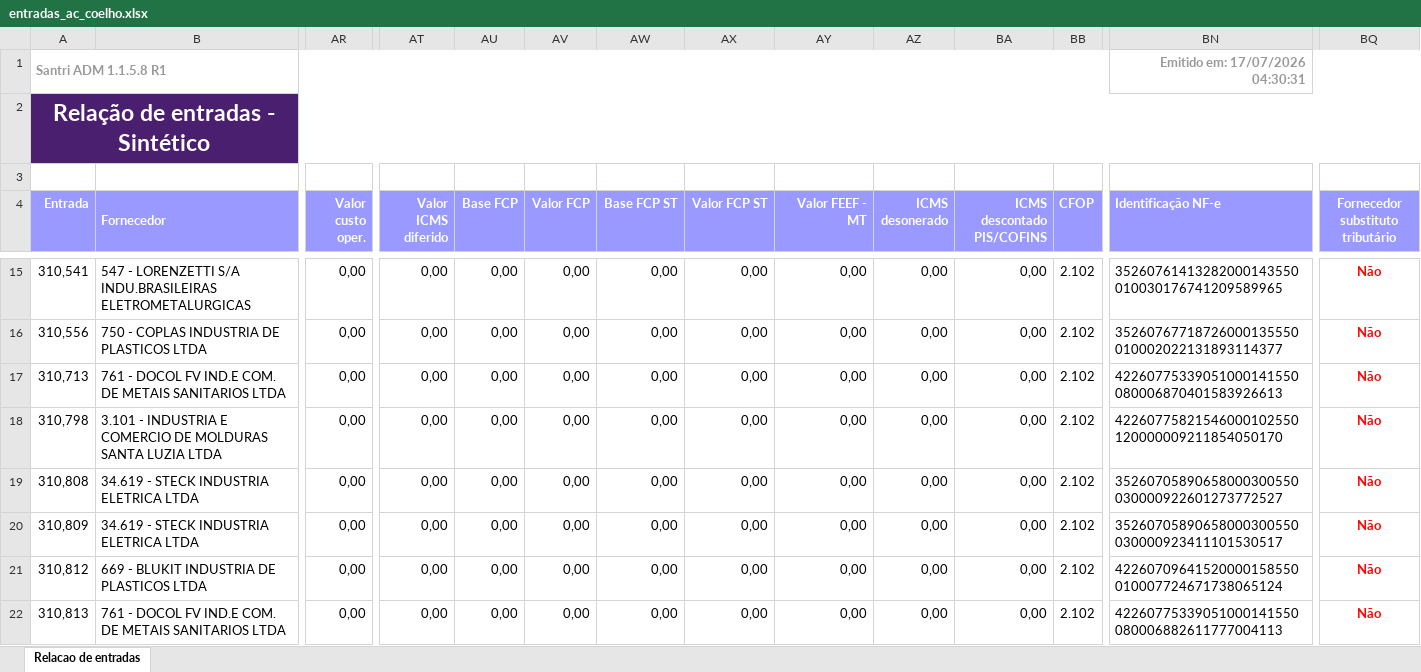
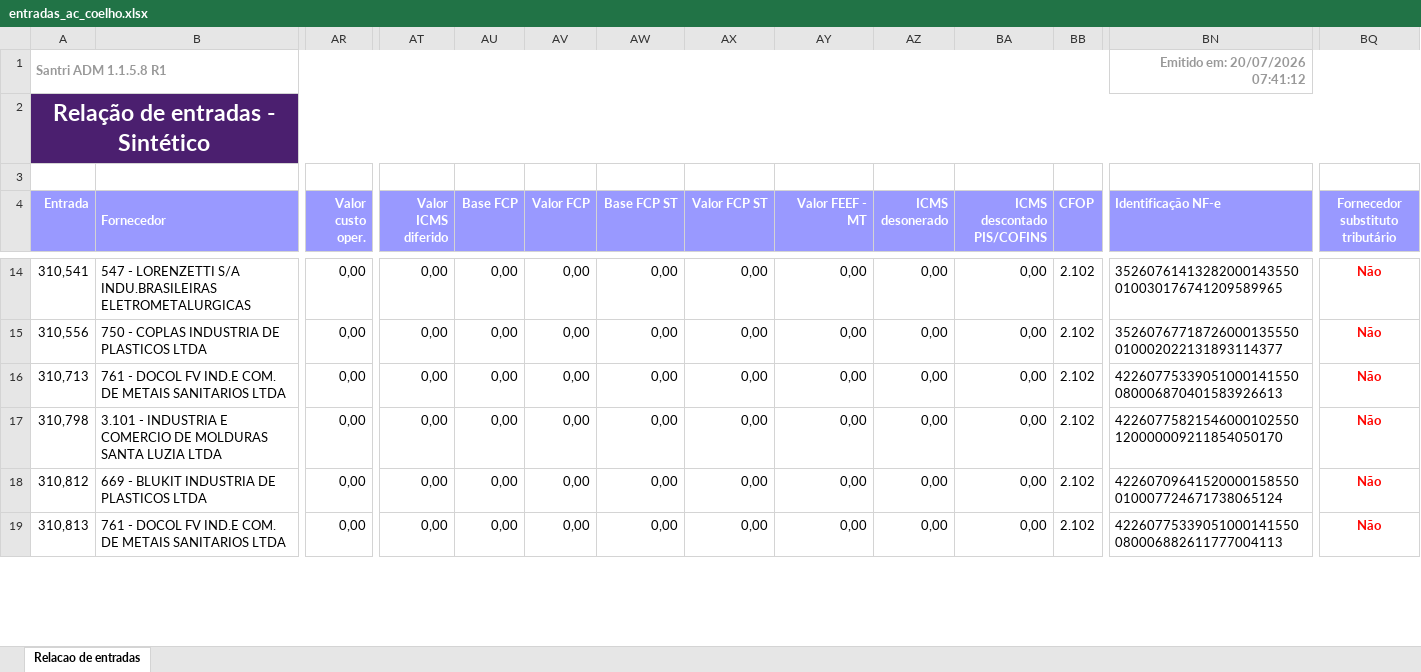
Before and after one commit to ShuuraBr/AGENDAMENTO, an Excel workbook: tratando_tabelas/ac_coelho/entradas_ac_coelho.xlsx, sheet Relacao de entradas, drawn as a sheet; only a part is shown, gaps mark what is left out; values as stored, in another font and other column widths than the file's, no borders; rows hold the shown columns only; the diff covers the shown part only; the diff names each change by its address in the sheet, - before the commit and + after, or states it on an @@ line.

```diff
--- a/tratando_tabelas/ac_coelho/entradas_ac_coelho.xlsx (sheet Relacao de entradas)
+++ b/tratando_tabelas/ac_coelho/entradas_ac_coelho.xlsx (sheet Relacao de entradas)
-BN1 (Identificação NF-e): Emitido em: 17/07/2026 04:30:31
+BN1 (Identificação NF-e): Emitido em: 20/07/2026 07:41:12
-row 19: 310,808 | 34.619 - STECK INDUSTRIA ELETRICA LTDA | 0,00 | 0,00 | 0,00 | 0,00 | 0,00 | 0,00 | 0,00 | 0,00 | 0,00 | 2.102 | 35260705890658000300550030000922601273772527 | Não
-row 20: 310,809 | 34.619 - STECK INDUSTRIA ELETRICA LTDA | 0,00 | 0,00 | 0,00 | 0,00 | 0,00 | 0,00 | 0,00 | 0,00 | 0,00 | 2.102 | 35260705890658000300550030000923411101530517 | Não
```
Also changed, not shown: 2 removed rows and 14 edited cells elsewhere in this sheet, backend/uploads/importacao-relatorio/entradas_lojas.xlsx, tratando_tabelas/finitura/entradas_finitura.xlsx, 6 other files.
